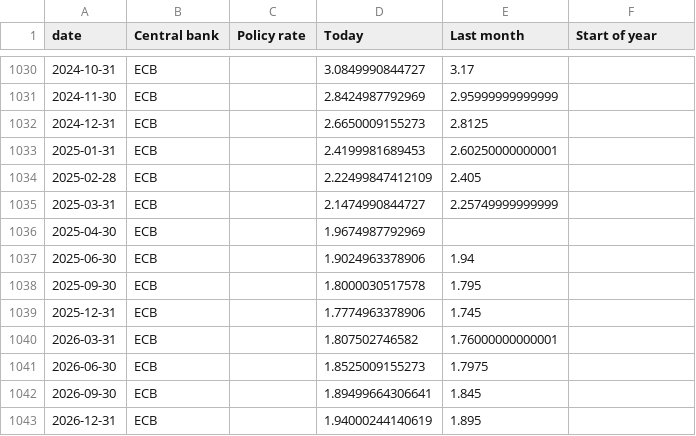
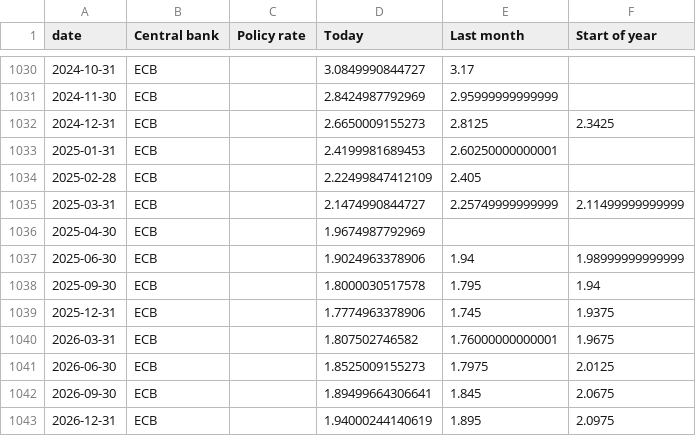
Before and after one commit to jhsuss/ft-monetary-policy-radar, a CSV file: data/flourish-interest_rates_and_expectations-ECB.csv, drawn as a sheet; only a part is shown, gaps mark what is left out.

Commit message:
flourish-ready market rate expectations

```diff
--- a/data/flourish-interest_rates_and_expectations-ECB.csv
+++ b/data/flourish-interest_rates_and_expectations-ECB.csv
@@ -1031,13 +1031,13 @@ date,Central bank,Policy rate,Today,Last month,Start of year
 2024-11-30,ECB,,2.8424987792969,2.95999999999999,
-2024-12-31,ECB,,2.6650009155273,2.8125,
+2024-12-31,ECB,,2.6650009155273,2.8125,2.3425
 2025-01-31,ECB,,2.4199981689453,2.60250000000001,
 2025-02-28,ECB,,2.22499847412109,2.405,
-2025-03-31,ECB,,2.1474990844727,2.25749999999999,
+2025-03-31,ECB,,2.1474990844727,2.25749999999999,2.11499999999999
 2025-04-30,ECB,,1.9674987792969,,
-2025-06-30,ECB,,1.9024963378906,1.94,
-2025-09-30,ECB,,1.8000030517578,1.795,
-2025-12-31,ECB,,1.7774963378906,1.745,
-2026-03-31,ECB,,1.807502746582,1.76000000000001,
-2026-06-30,ECB,,1.8525009155273,1.7975,
-2026-09-30,ECB,,1.89499664306641,1.845,
-2026-12-31,ECB,,1.94000244140619,1.895,
+2025-06-30,ECB,,1.9024963378906,1.94,1.98999999999999
+2025-09-30,ECB,,1.8000030517578,1.795,1.94
+2025-12-31,ECB,,1.7774963378906,1.745,1.9375
+2026-03-31,ECB,,1.807502746582,1.76000000000001,1.9675
+2026-06-30,ECB,,1.8525009155273,1.7975,2.0125
+2026-09-30,ECB,,1.89499664306641,1.845,2.0675
+2026-12-31,ECB,,1.94000244140619,1.895,2.0975
```
Also changed, not shown: data/flourish-interest_rates_and_expectations.csv.
